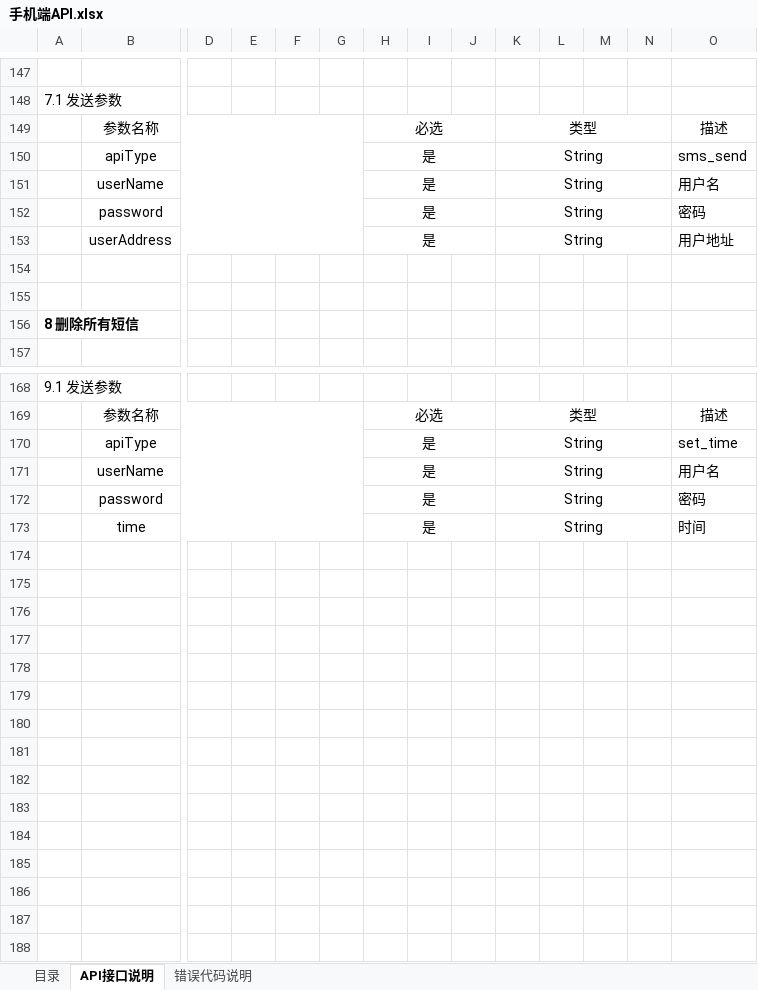
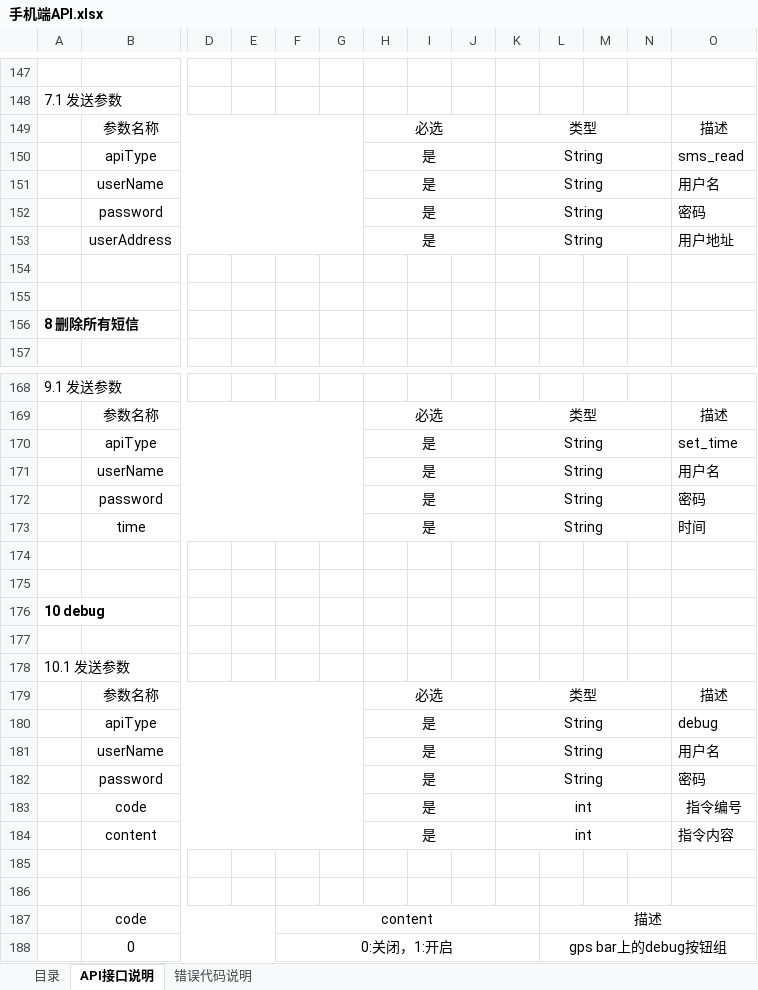
Before and after one commit to qiuh1016/xkClient, an Excel workbook: document/手机端API.xlsx, sheet API接口说明, drawn as a sheet; only a part is shown, gaps mark what is left out; values as stored, in another font and other column widths than the file's, no borders; rows hold the shown columns only; the diff names each change by its address in the sheet, - before the commit and + after, or states it on an @@ line.

```diff
--- a/document/手机端API.xlsx (sheet API接口说明)
+++ b/document/手机端API.xlsx (sheet API接口说明)
-O150: sms_send
+O150: sms_read
+row 174: (empty)
+row 175: (empty)
+row 176: 10 debug
+row 177: (empty)
+row 178: 10.1 发送参数
+row 179:  | 参数名称 |  |  |  |  | 必选 |  |  | 类型 |  |  |  | 描述
+row 180:  | apiType |  |  |  |  | 是 |  |  | String |  |  |  | debug
+row 181:  | userName |  |  |  |  | 是 |  |  | String |  |  |  | 用户名
+row 182:  | password |  |  |  |  | 是 |  |  | String |  |  |  | 密码
+row 183:  | code |  |  |  |  | 是 |  |  | int |  |  |  | 指令编号
+row 184:  | content |  |  |  |  | 是 |  |  | int |  |  |  | 指令内容
+row 185: (empty)
+row 186: (empty)
+row 187:  | code |  |  | content |  |  |  |  |  | 描述
+row 188:  | 0 |  |  | 0:关闭，1:开启 |  |  |  |  |  | gps bar上的debug按钮组
```
Also changed, not shown: sheet 目录, 12 other files.
